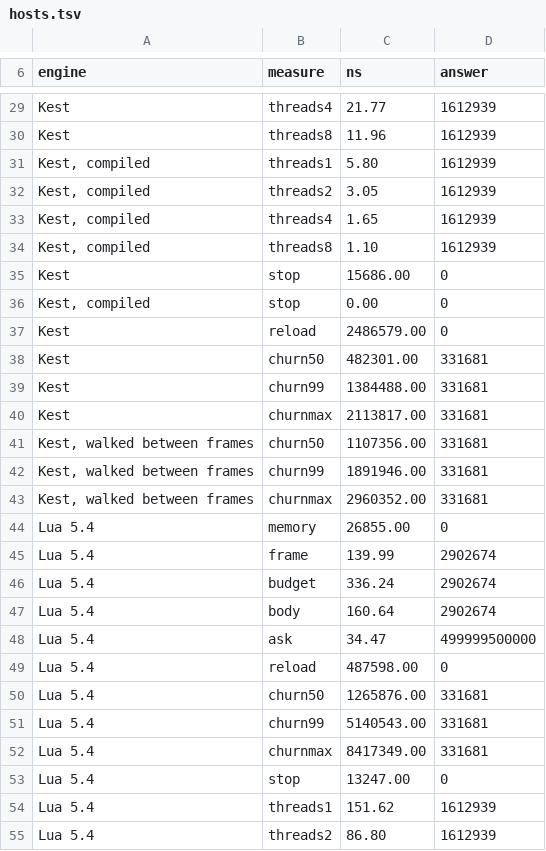
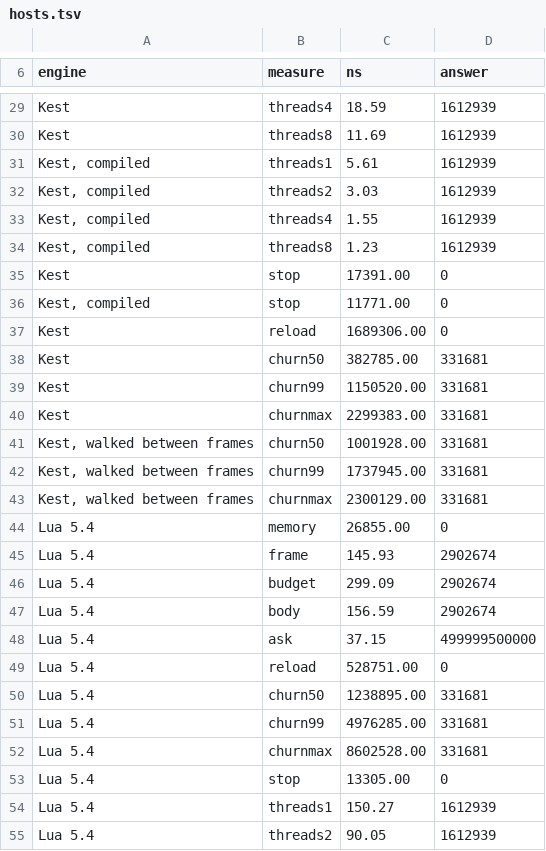
Before and after one commit to Rawframe-Project/kest, a TSV file: bench/hosts.tsv, drawn as a sheet; only a part is shown, gaps mark what is left out; the diff covers the shown part only; the diff names each change by its address in the sheet, - before the commit and + after, or states it on an @@ line.

```diff
--- a/bench/hosts.tsv
+++ b/bench/hosts.tsv
-C29 (ns): 21.77
+C29 (ns): 18.59
-C30 (ns): 11.96
+C30 (ns): 11.69
-C31 (ns): 5.80
+C31 (ns): 5.61
-C32 (ns): 3.05
+C32 (ns): 3.03
-C33 (ns): 1.65
+C33 (ns): 1.55
-C34 (ns): 1.10
+C34 (ns): 1.23
-C35 (ns): 15686.00
+C35 (ns): 17391.00
-C36 (ns): 0.00
+C36 (ns): 11771.00
-C37 (ns): 2486579.00
+C37 (ns): 1689306.00
-C38 (ns): 482301.00
+C38 (ns): 382785.00
-C39 (ns): 1384488.00
+C39 (ns): 1150520.00
-C40 (ns): 2113817.00
+C40 (ns): 2299383.00
-C41 (ns): 1107356.00
+C41 (ns): 1001928.00
-C42 (ns): 1891946.00
+C42 (ns): 1737945.00
-C43 (ns): 2960352.00
+C43 (ns): 2300129.00
-C45 (ns): 139.99
+C45 (ns): 145.93
-C46 (ns): 336.24
+C46 (ns): 299.09
-C47 (ns): 160.64
+C47 (ns): 156.59
-C48 (ns): 34.47
+C48 (ns): 37.15
-C49 (ns): 487598.00
+C49 (ns): 528751.00
-C50 (ns): 1265876.00
+C50 (ns): 1238895.00
-C51 (ns): 5140543.00
+C51 (ns): 4976285.00
-C52 (ns): 8417349.00
+C52 (ns): 8602528.00
-C53 (ns): 13247.00
+C53 (ns): 13305.00
-C54 (ns): 151.62
+C54 (ns): 150.27
-C55 (ns): 86.80
+C55 (ns): 90.05
```
Also changed, not shown: 88 edited cells elsewhere in this file, bench/compile.tsv, bench/luau.tsv, 11 other files.
